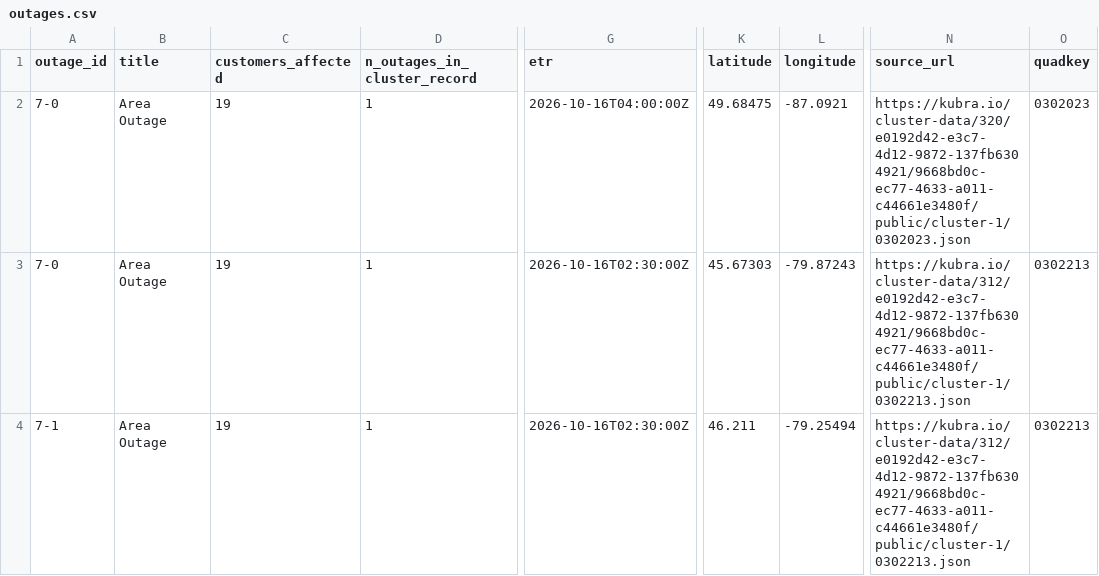
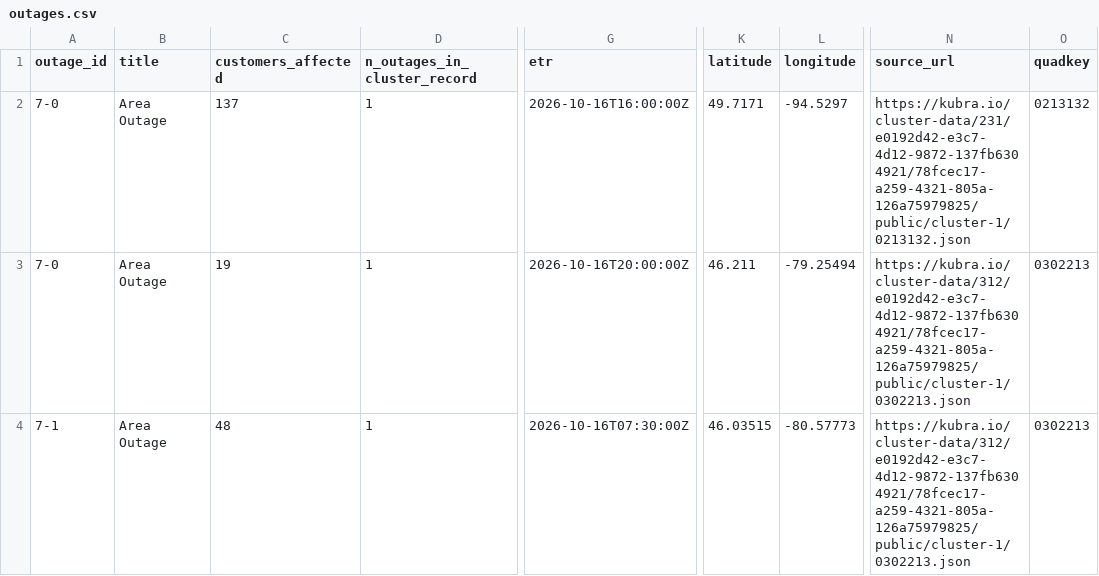
Before and after one commit to Nyu13/bc-hydro-vegetation-risk-demo-public, a CSV file: data/archives/hydro_one_outages/latest/outages.csv, drawn as a sheet; only a part is shown, gaps mark what is left out; the diff covers the shown part only; the diff names each change by its address in the sheet, - before the commit and + after, or states it on an @@ line.

```diff
--- a/data/archives/hydro_one_outages/latest/outages.csv
+++ b/data/archives/hydro_one_outages/latest/outages.csv
-C2 (customers_affected): 19
+C2 (customers_affected): 137
-G2 (etr): 2026-10-16T04:00:00Z
+G2 (etr): 2026-10-16T16:00:00Z
-K2 (latitude): 49.68475
+K2 (latitude): 49.7171
-L2 (longitude): -87.0921
+L2 (longitude): -94.5297
-N2 (source_url): https://kubra.io/cluster-data/320/e0192d42-e3c7-4d12-9872-137fb6304921/9668bd0c-ec77-4633-a011-c44661e3480f/public/cluster-1/0302023.json
+N2 (source_url): https://kubra.io/cluster-data/231/e0192d42-e3c7-4d12-9872-137fb6304921/78fcec17-a259-4321-805a-126a75979825/public/cluster-1/0213132.json
-O2 (quadkey): 0302023
+O2 (quadkey): 0213132
-G3 (etr): 2026-10-16T02:30:00Z
+G3 (etr): 2026-10-16T20:00:00Z
-K3 (latitude): 45.67303
+K3 (latitude): 46.211
-L3 (longitude): -79.87243
+L3 (longitude): -79.25494
-N3:N4 (source_url): https://kubra.io/cluster-data/312/e0192d42-e3c7-4d12-9872-137fb6304921/9668bd0c-ec77-4633-a011-c44661e3480f/public/cluster-1/0302213.json
+N3:N4 (source_url): https://kubra.io/cluster-data/312/e0192d42-e3c7-4d12-9872-137fb6304921/78fcec17-a259-4321-805a-126a75979825/public/cluster-1/0302213.json
-C4 (customers_affected): 19
+C4 (customers_affected): 48
-G4 (etr): 2026-10-16T02:30:00Z
+G4 (etr): 2026-10-16T07:30:00Z
-K4 (latitude): 46.211
+K4 (latitude): 46.03515
-L4 (longitude): -79.25494
+L4 (longitude): -80.57773
```
Also changed, not shown: 3 added rows, 1 removed row and 57 edited cells elsewhere in this file, data/archives/hydro_one_outages/archive_index.csv, data/archives/hydro_one_outages/outages.csv, 7 other files.
